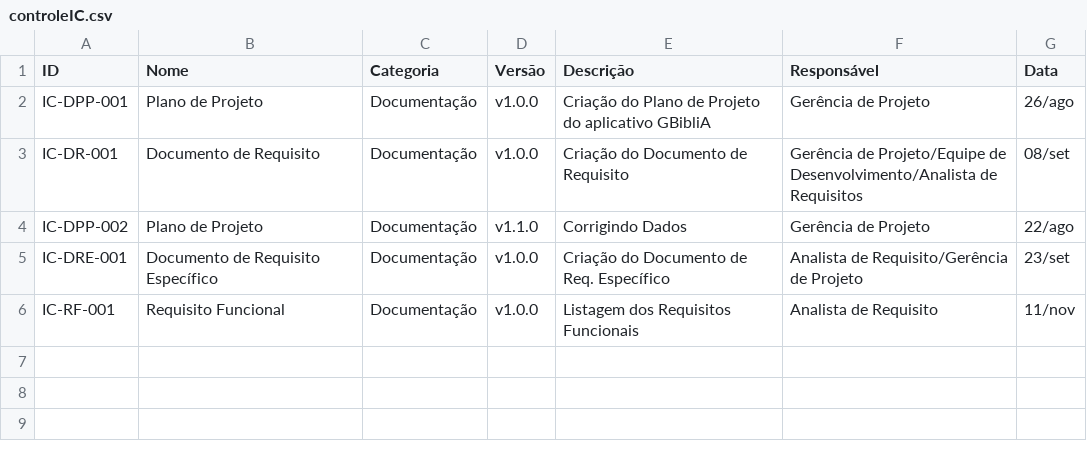
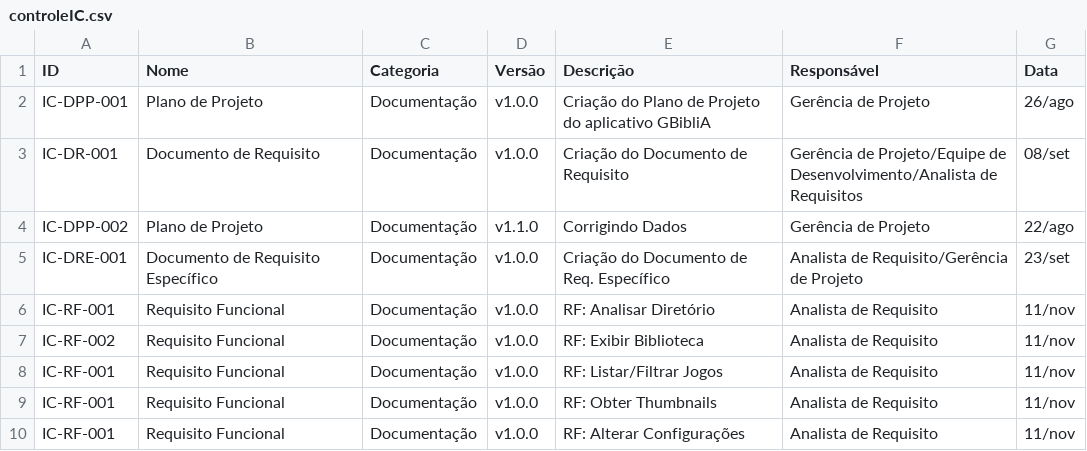
Before and after one commit to YanAguiar-Viv/PanBox, a CSV file: doc/controleIC/controleIC.csv, drawn as a sheet.

Commit message:
Update controleIC.csv

```diff
--- a/doc/controleIC/controleIC.csv
+++ b/doc/controleIC/controleIC.csv
@@ -5,2 +5,6 @@ IC-DPP-002,Plano de Projeto,Documentação,v1.1.0,Corrigindo Dados,Gerência de
 IC-DRE-001,Documento de Requisito Específico,Documentação,v1.0.0,"Criação do Documento de Req. Específico","Analista de Requisito/Gerência de Projeto",23/set
-IC-RF-001,Requisito Funcional,Documentação,v1.0.0,Listagem dos Requisitos Funcionais,Analista de Requisito,11/nov
+IC-RF-001,Requisito Funcional,Documentação,v1.0.0,"RF: Analisar Diretório",Analista de Requisito,11/nov
+IC-RF-002,Requisito Funcional,Documentação,v1.0.0,"RF: Exibir Biblioteca",Analista de Requisito,11/nov
+IC-RF-001,Requisito Funcional,Documentação,v1.0.0,"RF: Listar/Filtrar Jogos",Analista de Requisito,11/nov
+IC-RF-001,Requisito Funcional,Documentação,v1.0.0,"RF: Obter Thumbnails",Analista de Requisito,11/nov
+IC-RF-001,Requisito Funcional,Documentação,v1.0.0,"RF: Alterar Configurações",Analista de Requisito,11/nov
```
